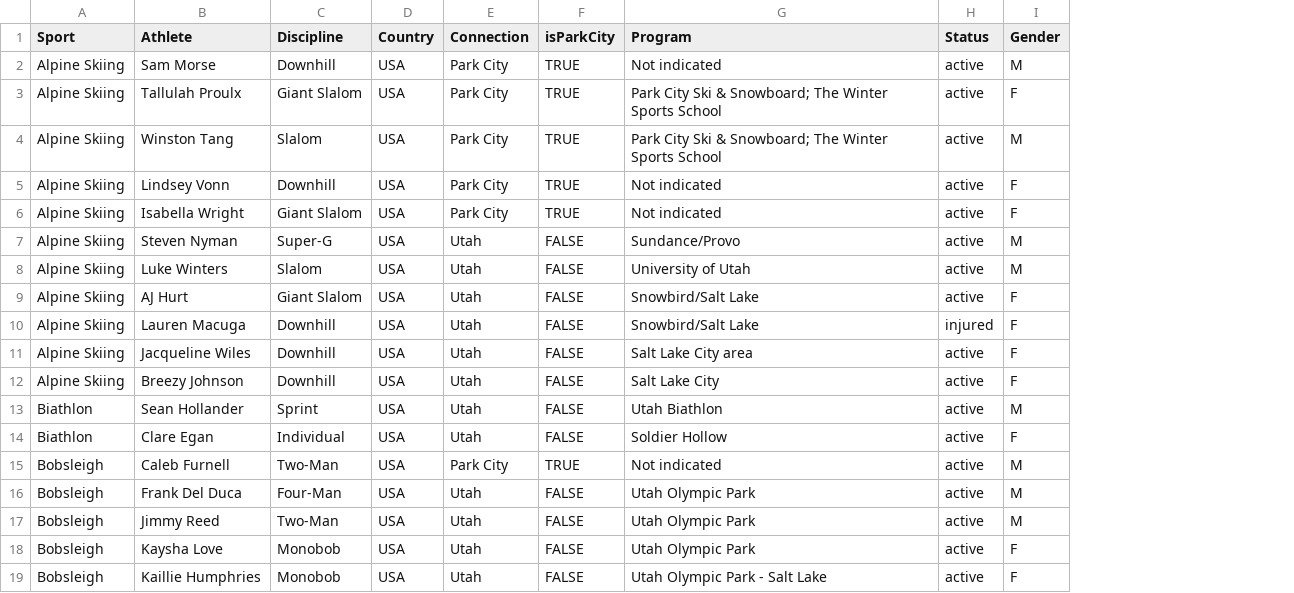
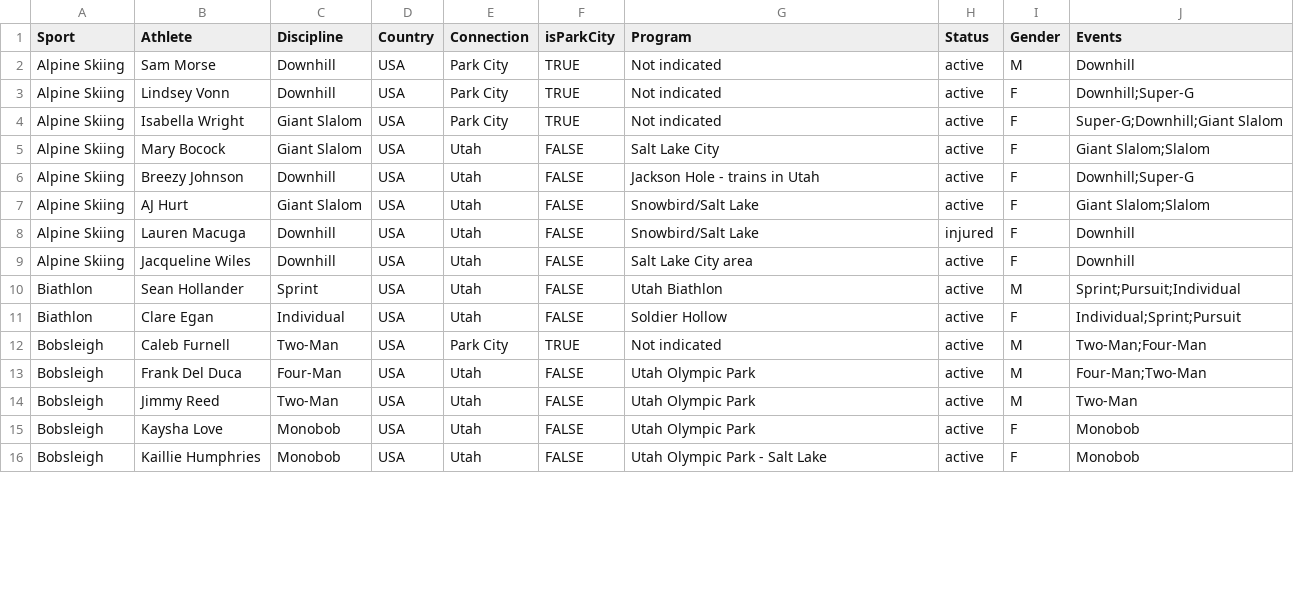
Before and after one commit to bmodena/utah-olympics-2026, a CSV file: data/athletes-full.csv, drawn as a sheet; only a part is shown; removed rows and columns are numbered as before the commit, all else as after; the diff names each change by its address in the sheet, - before the commit and + after, or states it on an @@ line.

Commit message:
event display updates

```diff
--- a/data/athletes-full.csv
+++ b/data/athletes-full.csv
+column J (Events), rows 2-16: Downhill | Downhill;Super-G | Super-G;Downhill;Giant Slalom | Giant Slalom;Slalom | Downhill;Super-G | Giant Slalom;Slalom | Downhill | Downhill | Sprint;Pursuit;Individual | Individual;Sprint;Pursuit | Two-Man;Four-Man | Four-Man;Two-Man | Two-Man | Monobob | Monobob
-row 3: Alpine Skiing | Tallulah Proulx | Giant Slalom | USA | Park City | TRUE | Park City Ski & Snowboard; The Winter Sports School | active | F
-row 4: Alpine Skiing | Winston Tang | Slalom | USA | Park City | TRUE | Park City Ski & Snowboard; The Winter Sports School | active | M
-B5 (Athlete): Steven Nyman
+B5 (Athlete): Mary Bocock
-C5 (Discipline): Super-G
+C5 (Discipline): Giant Slalom
-G5 (Program): Sundance/Provo
+G5 (Program): Salt Lake City
-I5:I6 (Gender): M
+I5:I6 (Gender): F
-B6 (Athlete): Luke Winters
+B6 (Athlete): Breezy Johnson
-C6 (Discipline): Slalom
+C6 (Discipline): Downhill
-G6 (Program): University of Utah
+G6 (Program): Jackson Hole - trains in Utah
-row 12: Alpine Skiing | Breezy Johnson | Downhill | USA | Utah | FALSE | Salt Lake City | active | F
```
Also changed, not shown: 5 other files.
